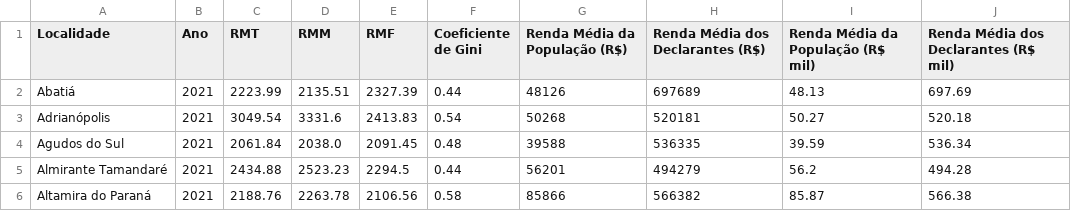
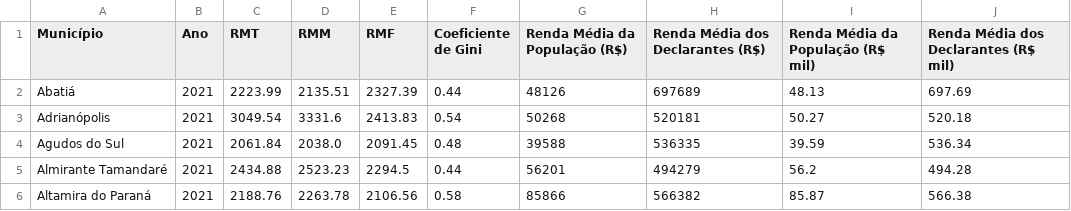
Before and after one commit to jhbricks/mapades, a CSV file: dados/csv/renda.csv, drawn as a sheet; only a part is shown.

Commit message:
Update renda.csv

```diff
--- a/dados/csv/renda.csv
+++ b/dados/csv/renda.csv
@@ -1,2 +1,2 @@
-Localidade,Ano,RMT,RMM,RMF,Coeficiente de Gini,Renda Média da População (R$) ,Renda Média dos Declarantes (R$),Renda Média da População (R$ mil),Renda Média dos Declarantes (R$ mil)
+Município,Ano,RMT,RMM,RMF,Coeficiente de Gini,Renda Média da População (R$) ,Renda Média dos Declarantes (R$),Renda Média da População (R$ mil),Renda Média dos Declarantes (R$ mil)
 Abatiá,2021,2223.99,2135.51,2327.39,0.44,48126,697689,48.13,697.69
```
